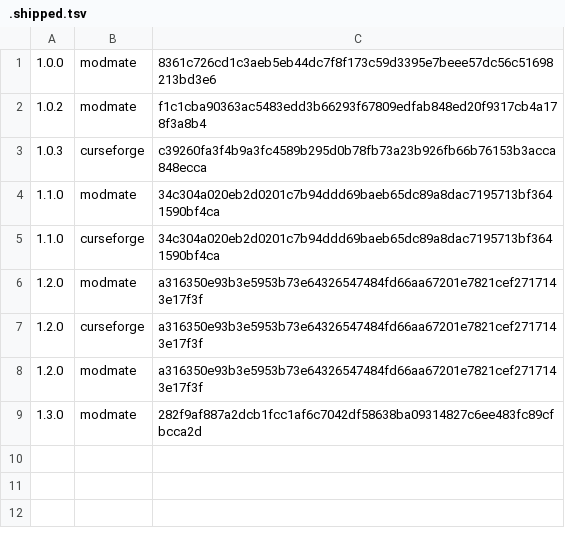
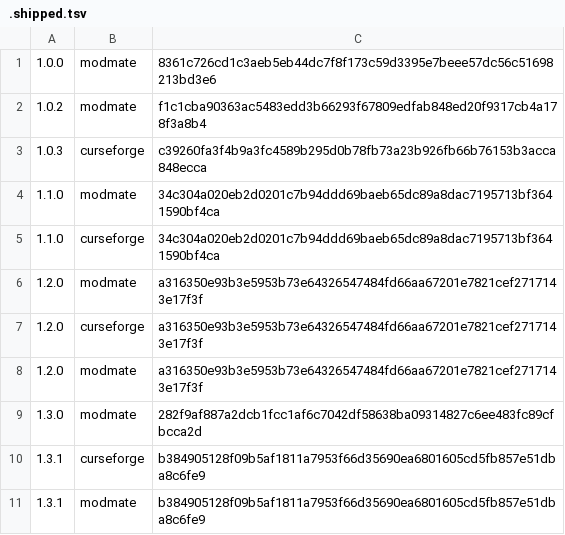
Before and after one commit to farapholch/snuffle-companions, a TSV file: .shipped.tsv, drawn as a sheet; the diff names each change by its address in the sheet, - before the commit and + after, or states it on an @@ line.

```diff
--- a/.shipped.tsv
+++ b/.shipped.tsv
+row 10: 1.3.1 | curseforge | b384905128f09b5af1811a7953f66d35690ea6801605cd5fb857e51dba8c6fe9
+row 11: 1.3.1 | modmate | b384905128f09b5af1811a7953f66d35690ea6801605cd5fb857e51dba8c6fe9
```
Also changed, not shown: 4 other files.
